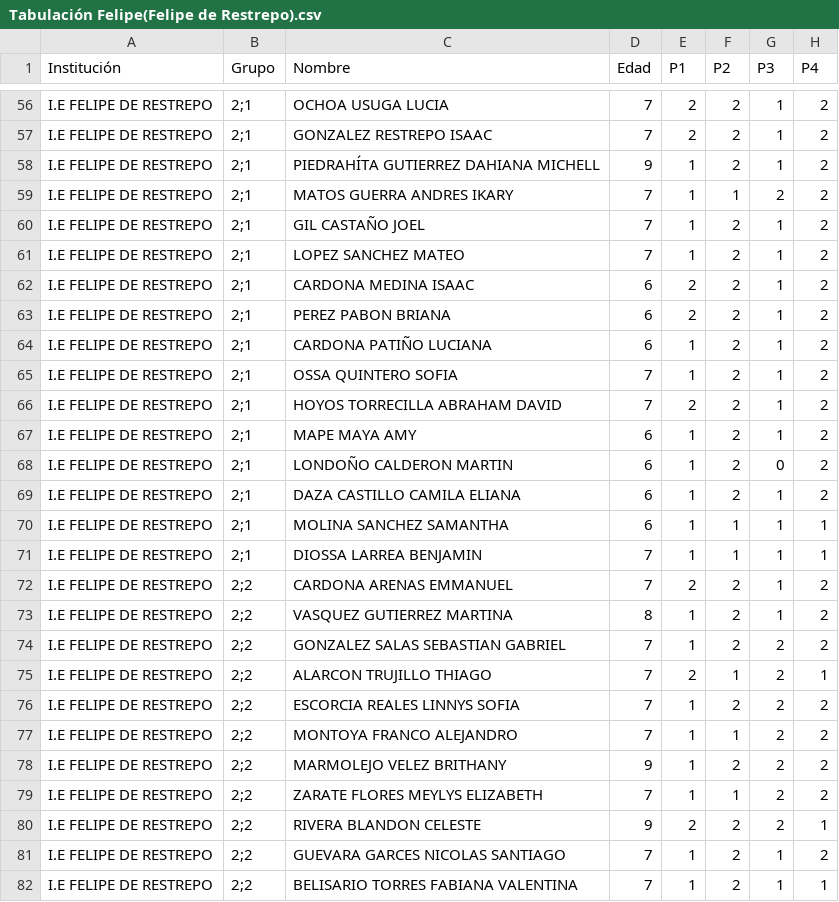
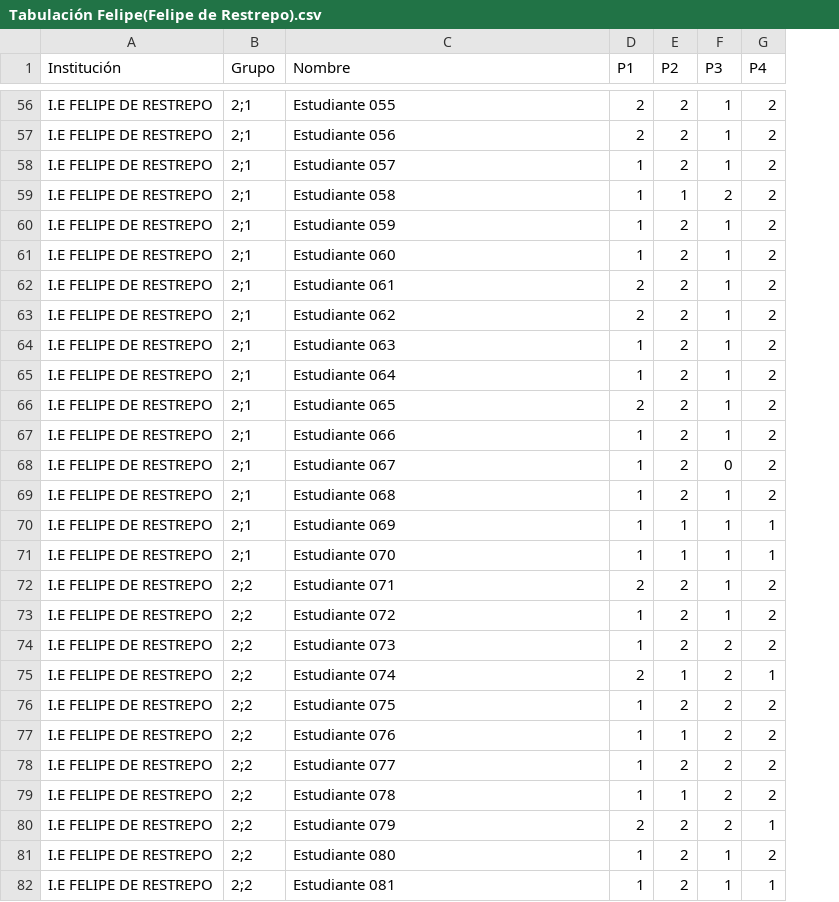
Before and after one commit to adolinar123/dashboard-eamh-ciclo1, a CSV file: Tabulación Felipe(Felipe de Restrepo).csv, drawn as a sheet; only a part is shown, gaps mark what is left out; the diff covers the shown part only; the diff names each change by its address in the sheet, - before the commit and + after, or states it on an @@ line.

Commit message:
Anonimizar datos: reemplazar nombres y eliminar edades

```diff
--- a/Tabulación Felipe(Felipe de Restrepo).csv
+++ b/Tabulación Felipe(Felipe de Restrepo).csv
-column D (Edad), rows 56-82: 7 | 7 | 9 | 7 | 7 | 7 | 6 | 6 | 6 | 7 | 7 | 6 | 6 | 6 | 6 | 7 | 7 | 8 | 7 | 7 | 7 | 7 | 9 | 7 | 9 | 7 | 7
-C56 (Nombre): OCHOA USUGA LUCIA
+C56 (Nombre): Estudiante 055
-C57 (Nombre): GONZALEZ RESTREPO ISAAC
+C57 (Nombre): Estudiante 056
-C58 (Nombre): PIEDRAHÍTA GUTIERREZ DAHIANA MICHELL
+C58 (Nombre): Estudiante 057
-C59 (Nombre): MATOS GUERRA ANDRES IKARY
+C59 (Nombre): Estudiante 058
-C60 (Nombre): GIL CASTAÑO JOEL
+C60 (Nombre): Estudiante 059
-C61 (Nombre): LOPEZ SANCHEZ MATEO
+C61 (Nombre): Estudiante 060
-C62 (Nombre): CARDONA MEDINA ISAAC
+C62 (Nombre): Estudiante 061
-C63 (Nombre): PEREZ PABON BRIANA
+C63 (Nombre): Estudiante 062
-C64 (Nombre): CARDONA PATIÑO LUCIANA
+C64 (Nombre): Estudiante 063
-C65 (Nombre): OSSA QUINTERO SOFIA
+C65 (Nombre): Estudiante 064
-C66 (Nombre): HOYOS TORRECILLA ABRAHAM DAVID
+C66 (Nombre): Estudiante 065
-C67 (Nombre): MAPE MAYA AMY
+C67 (Nombre): Estudiante 066
-C68 (Nombre): LONDOÑO CALDERON MARTIN
+C68 (Nombre): Estudiante 067
-C69 (Nombre): DAZA CASTILLO CAMILA ELIANA
+C69 (Nombre): Estudiante 068
-C70 (Nombre): MOLINA SANCHEZ SAMANTHA
+C70 (Nombre): Estudiante 069
-C71 (Nombre): DIOSSA LARREA BENJAMIN
+C71 (Nombre): Estudiante 070
-C72 (Nombre): CARDONA ARENAS EMMANUEL
+C72 (Nombre): Estudiante 071
-C73 (Nombre): VASQUEZ GUTIERREZ MARTINA
+C73 (Nombre): Estudiante 072
-C74 (Nombre): GONZALEZ SALAS SEBASTIAN GABRIEL
+C74 (Nombre): Estudiante 073
-C75 (Nombre): ALARCON TRUJILLO THIAGO
+C75 (Nombre): Estudiante 074
-C76 (Nombre): ESCORCIA REALES LINNYS SOFIA
+C76 (Nombre): Estudiante 075
-C77 (Nombre): MONTOYA FRANCO ALEJANDRO
+C77 (Nombre): Estudiante 076
-C78 (Nombre): MARMOLEJO VELEZ BRITHANY
+C78 (Nombre): Estudiante 077
-C79 (Nombre): ZARATE FLORES MEYLYS ELIZABETH
+C79 (Nombre): Estudiante 078
-C80 (Nombre): RIVERA BLANDON CELESTE
+C80 (Nombre): Estudiante 079
-C81 (Nombre): GUEVARA GARCES NICOLAS SANTIAGO
+C81 (Nombre): Estudiante 080
-C82 (Nombre): BELISARIO TORRES FABIANA VALENTINA
+C82 (Nombre): Estudiante 081
```
Also changed, not shown: 140 edited cells elsewhere in this file, 1 other file.
